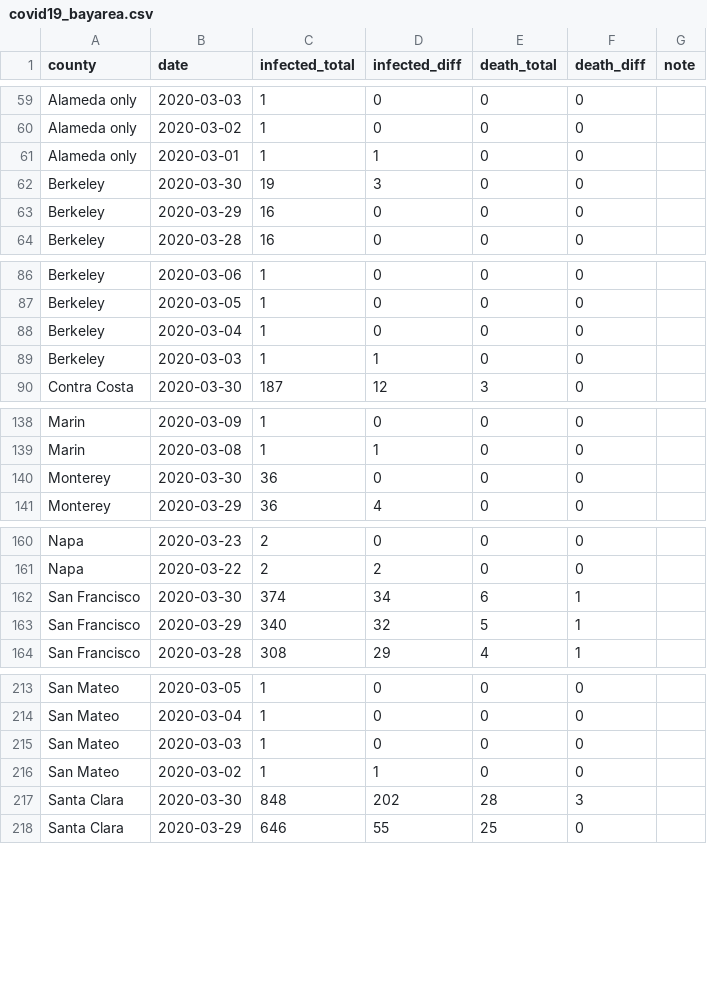
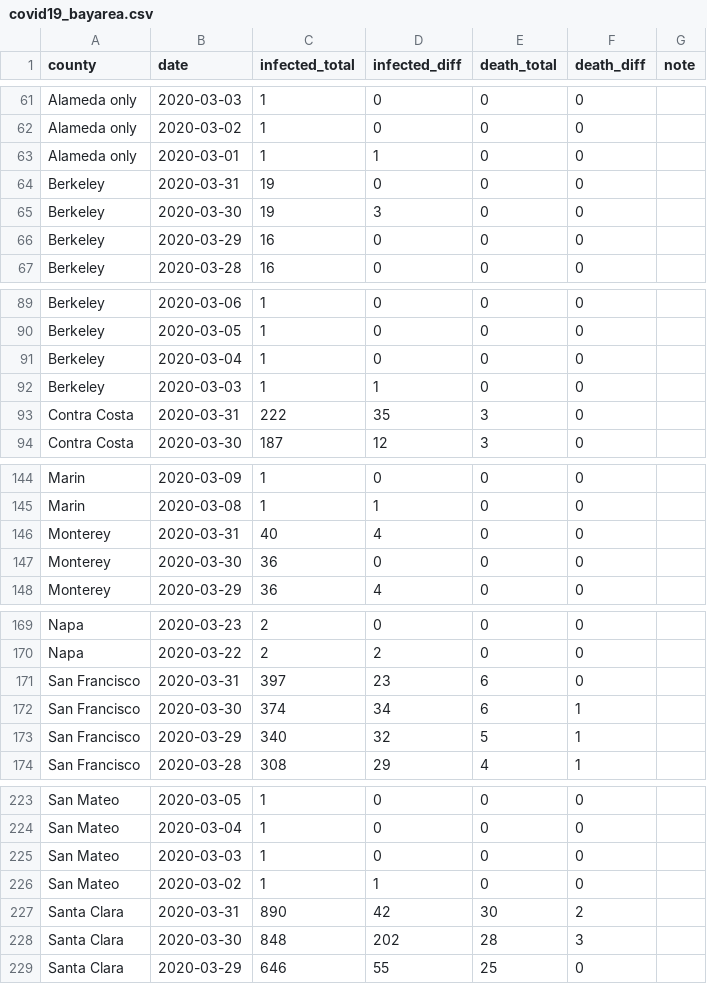
Before and after one commit to jackjlee/covid19_bayarea, a CSV file: covid19_bayarea.csv, drawn as a sheet; only a part is shown, gaps mark what is left out; the diff covers the shown part only; the diff names each change by its address in the sheet, - before the commit and + after, or states it on an @@ line.

```diff
--- a/covid19_bayarea.csv
+++ b/covid19_bayarea.csv
+row 64: Berkeley | 2020-03-31 | 19 | 0 | 0 | 0
+row 93: Contra Costa | 2020-03-31 | 222 | 35 | 3 | 0
+row 146: Monterey | 2020-03-31 | 40 | 4 | 0 | 0
+row 171: San Francisco | 2020-03-31 | 397 | 23 | 6 | 0
+row 227: Santa Clara | 2020-03-31 | 890 | 42 | 30 | 2
```
Also changed, not shown: 9 added rows and 3 edited cells elsewhere in this file, 1 other file.
